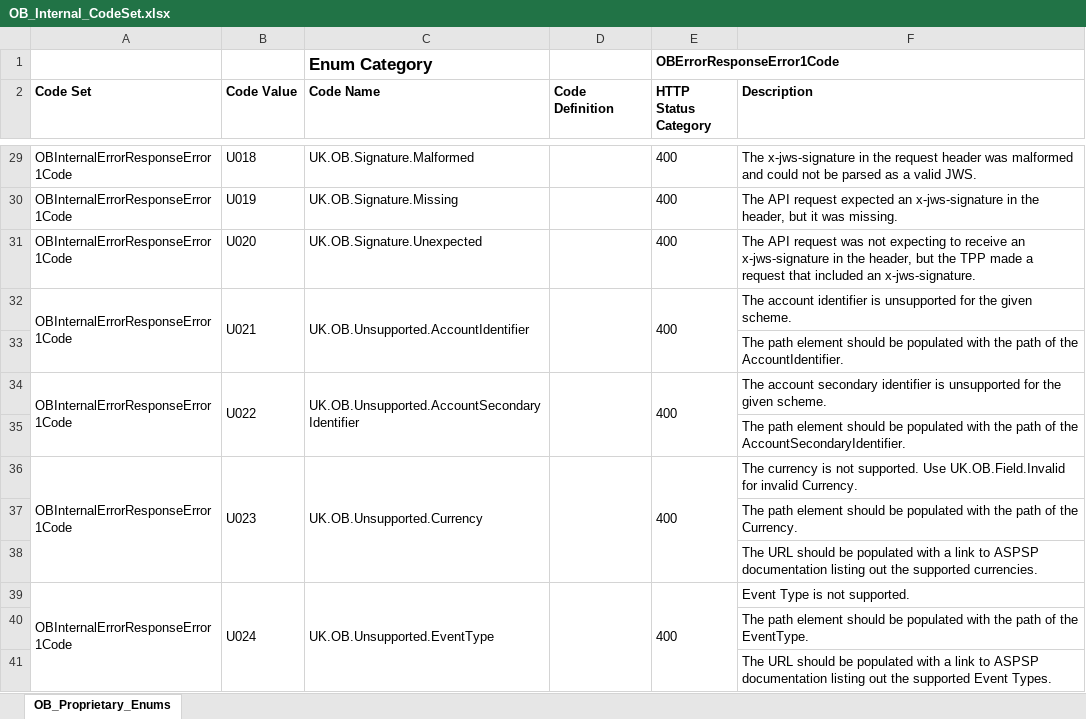
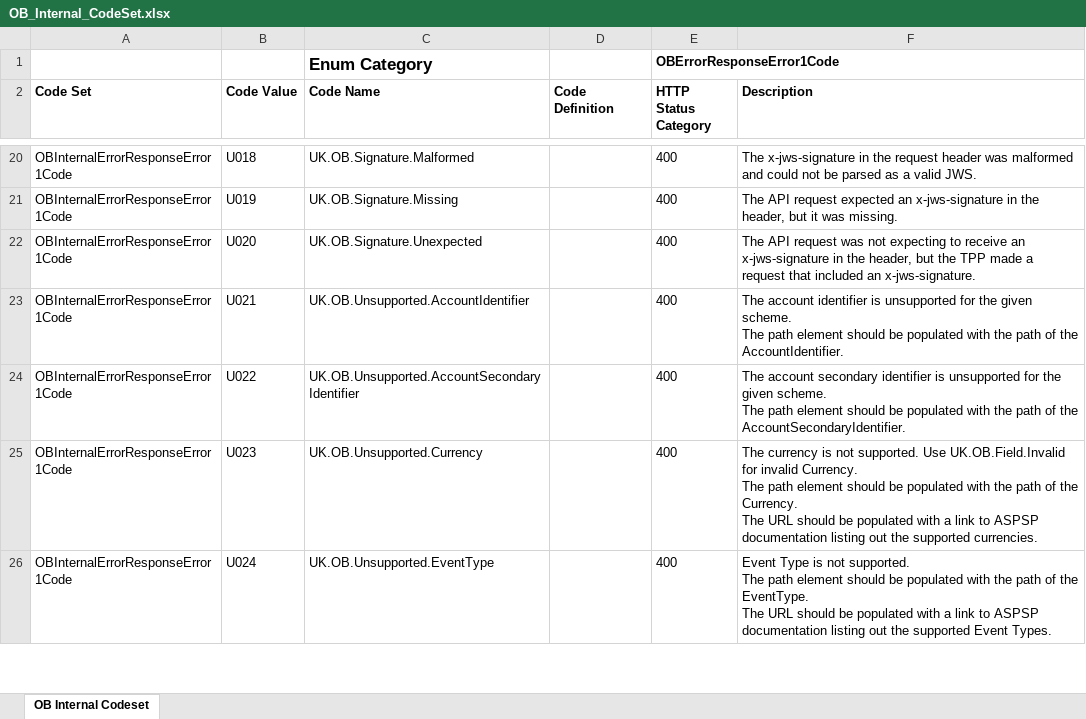
Before and after one commit to OpenBankingUK/External_Internal_CodeSets, an Excel workbook: OB_Internal_CodeSet.xlsx, sheet OB Internal Codeset, drawn as a sheet; only a part is shown, gaps mark what is left out; values as stored, in another font and other column widths than the file's, no borders; removed rows and columns are numbered as before the commit, all else as after; ↵ is a line break in a cell; the diff covers the shown part only; the diff names each change by its address in the sheet, - before the commit and + after, or states it on an @@ line.

```diff
--- a/OB_Internal_CodeSet.xlsx (sheet OB Internal Codeset)
+++ b/OB_Internal_CodeSet.xlsx (sheet OB Internal Codeset)
-sheet tab: OB_Proprietary_Enums
+sheet tab: OB Internal Codeset
-A32:A33 merged
-B32:B33 merged
-C32:C33 merged
-D32:D33 merged
-E32:E33 merged
-F23 (Description): …given scheme.
+F23 (Description): …given scheme. ↵ The path element should be populated with the path of the AccountIdentifier.
-row 33:  |  |  |  |  | The path element should be populated with the path of the AccountIdentifier.
-A34:A35 merged
-B34:B35 merged
-C34:C35 merged
-D34:D35 merged
-E34:E35 merged
-F24 (Description): …given scheme.
+F24 (Description): …given scheme. ↵ The path element should be populated with the path of the AccountSecondaryIdentifier.
-row 35:  |  |  |  |  | The path element should be populated with the path of the AccountSecondaryIdentifier.
-A36:A38 merged
-B36:B38 merged
-C36:C38 merged
-D36:D38 merged
-E36:E38 merged
-F25 (Description): …invalid Currency.
+F25 (Description): …invalid Currency. ↵ The path element should be populated with the path of the Currency. ↵ The URL should be populated with a link to ASPSP documentation listing out the supported currencies.
-row 37:  |  |  |  |  | The path element should be populated with the path of the Currency.
-row 38:  |  |  |  |  | The URL should be populated with a link to ASPSP documentation listing out the supported currencies.
-A39:A41 merged
-B39:B41 merged
-C39:C41 merged
-D39:D41 merged
-E39:E41 merged
-F26 (Description): …not supported.
+F26 (Description): …not supported. ↵ The path element should be populated with the path of the EventType. ↵ The URL should be populated with a link to ASPSP documentation listing out the supported Event Types.
-row 40:  |  |  |  |  | The path element should be populated with the path of the EventType.
-row 41:  |  |  |  |  | The URL should be populated with a link to ASPSP documentation listing out the supported Event Types.
```
Also changed, not shown: 143 added rows, 16 removed rows, 21 edited cells, cell formats and merged cells elsewhere in this sheet, 1 other file.
